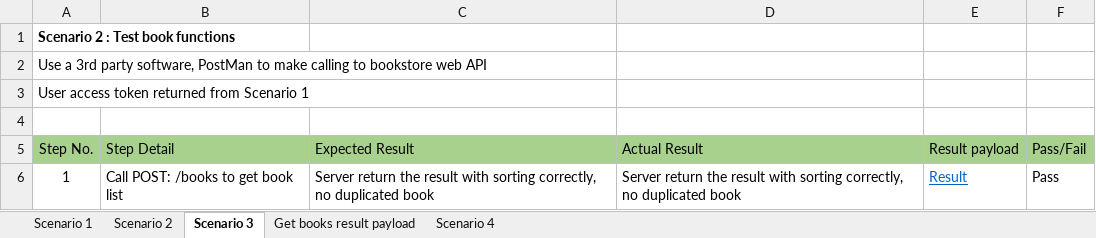
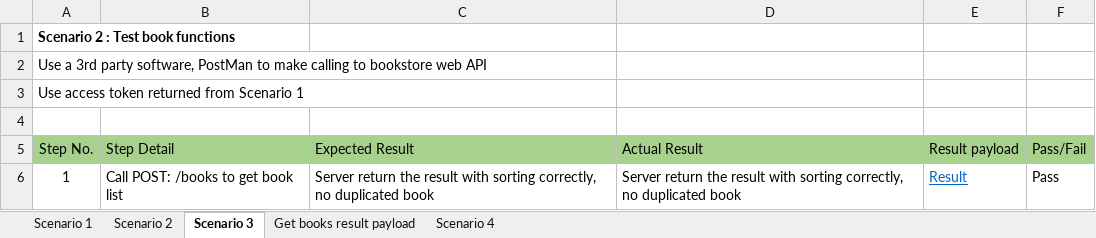
Before and after one commit to SathidP/SCB_TEST, an Excel workbook: Documents/UnitTesting.xlsx, sheet Scenario 3, drawn as a sheet; values as stored, in another font and other column widths than the file's, no borders; the diff names each change by its address in the sheet, - before the commit and + after, or states it on an @@ line.

```diff
--- a/Documents/UnitTesting.xlsx (sheet Scenario 3)
+++ b/Documents/UnitTesting.xlsx (sheet Scenario 3)
-A3 (Step No.): User access token returned from Scenario 1
+A3 (Step No.): Use access token returned from Scenario 1
```
Also changed, not shown: sheet Scenario 2, sheet Scenario 4.
